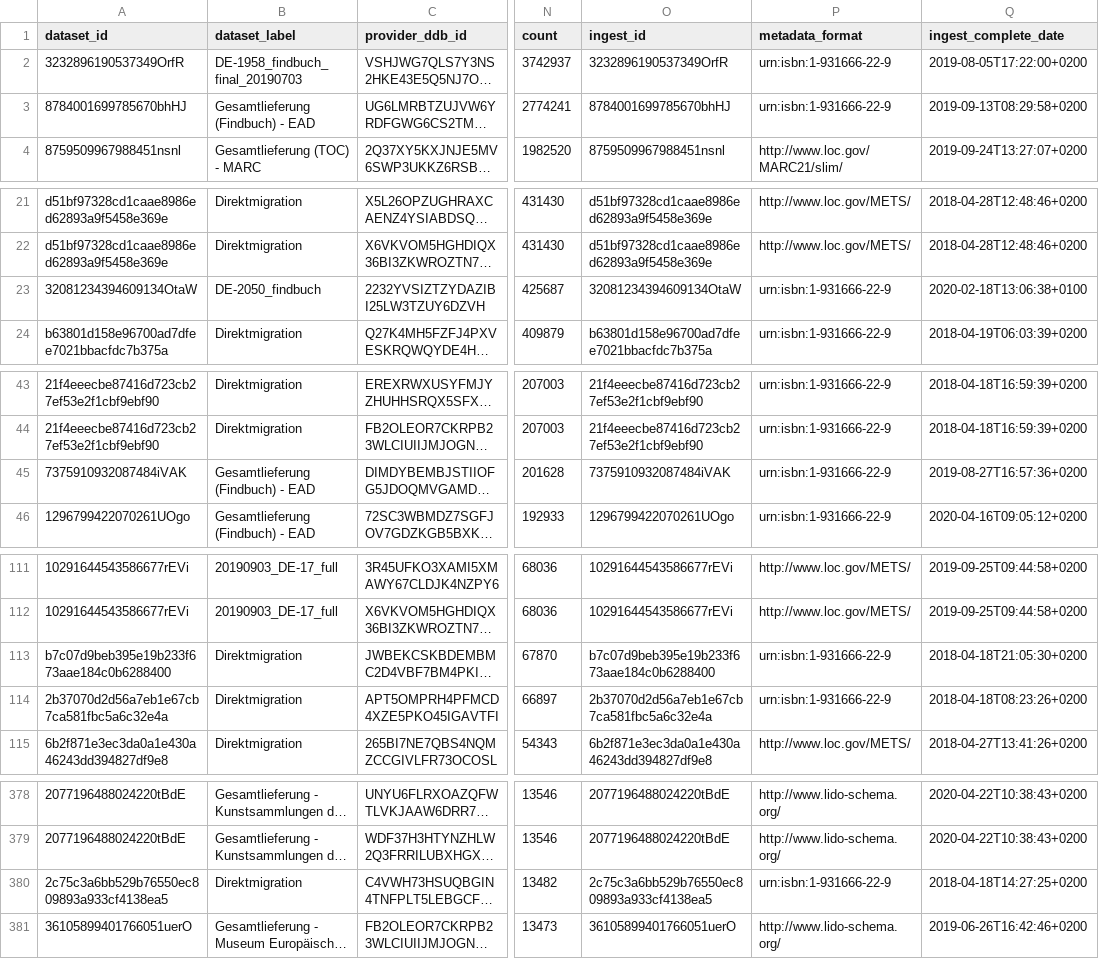
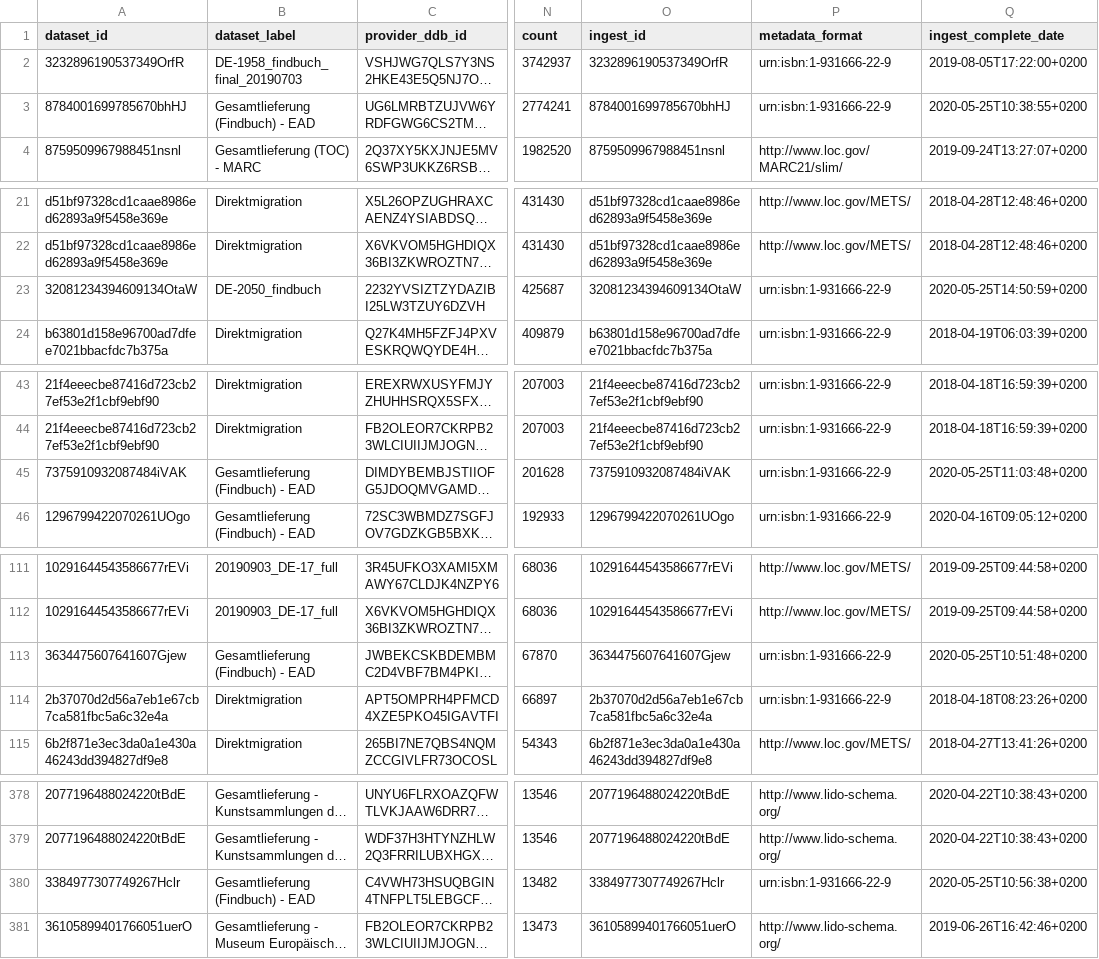
Before and after one commit to Deutsche-Digitale-Bibliothek/ddblabs-ddbtools-statistic, a CSV file: ddb-dataset-provider.csv, drawn as a sheet; only a part is shown, gaps mark what is left out; long unchanged cells end in …; the diff covers the shown part only; the diff names each change by its address in the sheet, - before the commit and + after, or states it on an @@ line.

Commit message:
Aktualisierung von ddb-dataset-provider.csv am 2020-06-02T08:28:38+0200.

```diff
--- a/ddb-dataset-provider.csv
+++ b/ddb-dataset-provider.csv
-Q3 (ingest_complete_date): 2019-09-13T08:29:58+0200
+Q3 (ingest_complete_date): 2020-05-25T10:38:55+0200
-Q23 (ingest_complete_date): 2020-02-18T13:06:38+0100
+Q23 (ingest_complete_date): 2020-05-25T14:50:59+0200
-Q45 (ingest_complete_date): 2019-08-27T16:57:36+0200
+Q45 (ingest_complete_date): 2020-05-25T11:03:48+0200
-A113 (dataset_id): b7c07d9beb395e19b233f673aae184c0b6288400
+A113 (dataset_id): 3634475607641607Gjew
-B113 (dataset_label): Direktmigration
+B113 (dataset_label): Gesamtlieferung (Findbuch) - EAD
-O113 (ingest_id): b7c07d9beb395e19b233f673aae184c0b6288400
+O113 (ingest_id): 3634475607641607Gjew
-Q113 (ingest_complete_date): 2018-04-18T21:05:30+0200
+Q113 (ingest_complete_date): 2020-05-25T10:51:48+0200
-A380 (dataset_id): 2c75c3a6bb529b76550ec809893a933cf4138ea5
+A380 (dataset_id): 3384977307749267Hclr
-B380 (dataset_label): Direktmigration
+B380 (dataset_label): Gesamtlieferung (Findbuch) - EAD
-O380 (ingest_id): 2c75c3a6bb529b76550ec809893a933cf4138ea5
+O380 (ingest_id): 3384977307749267Hclr
-Q380 (ingest_complete_date): 2018-04-18T14:27:25+0200
+Q380 (ingest_complete_date): 2020-05-25T10:56:38+0200
```
Also changed, not shown: 1 added row and 39 edited cells elsewhere in this file.
